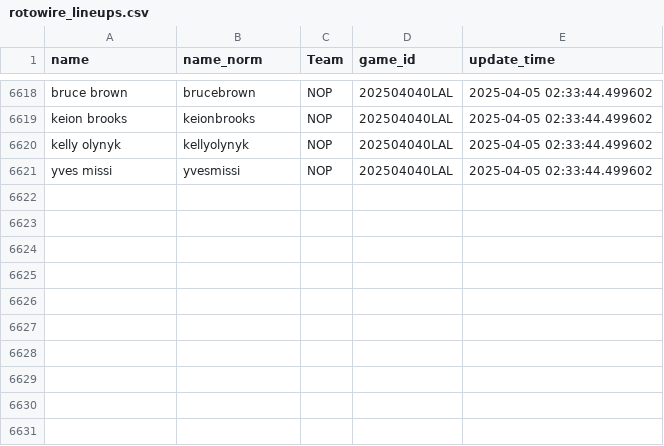
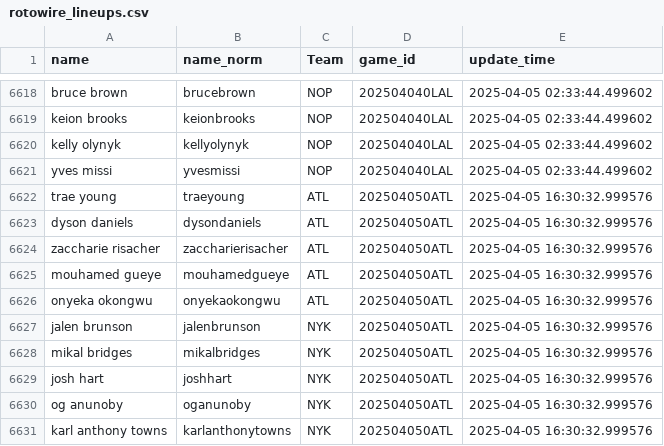
Before and after one commit to martinbog19/LeFirstBasket, a CSV file: data/rotowire_lineups.csv, drawn as a sheet; only a part is shown, gaps mark what is left out; the diff names each change by its address in the sheet, - before the commit and + after, or states it on an @@ line.

```diff
--- a/data/rotowire_lineups.csv
+++ b/data/rotowire_lineups.csv
+row 6622: trae young | traeyoung | ATL | 202504050ATL | 2025-04-05 16:30:32.999576
+row 6623: dyson daniels | dysondaniels | ATL | 202504050ATL | 2025-04-05 16:30:32.999576
+row 6624: zaccharie risacher | zaccharierisacher | ATL | 202504050ATL | 2025-04-05 16:30:32.999576
+row 6625: mouhamed gueye | mouhamedgueye | ATL | 202504050ATL | 2025-04-05 16:30:32.999576
+row 6626: onyeka okongwu | onyekaokongwu | ATL | 202504050ATL | 2025-04-05 16:30:32.999576
+row 6627: jalen brunson | jalenbrunson | NYK | 202504050ATL | 2025-04-05 16:30:32.999576
+row 6628: mikal bridges | mikalbridges | NYK | 202504050ATL | 2025-04-05 16:30:32.999576
+row 6629: josh hart | joshhart | NYK | 202504050ATL | 2025-04-05 16:30:32.999576
+row 6630: og anunoby | oganunoby | NYK | 202504050ATL | 2025-04-05 16:30:32.999576
+row 6631: karl anthony towns | karlanthonytowns | NYK | 202504050ATL | 2025-04-05 16:30:32.999576
```
Also changed, not shown: 1 other file.
